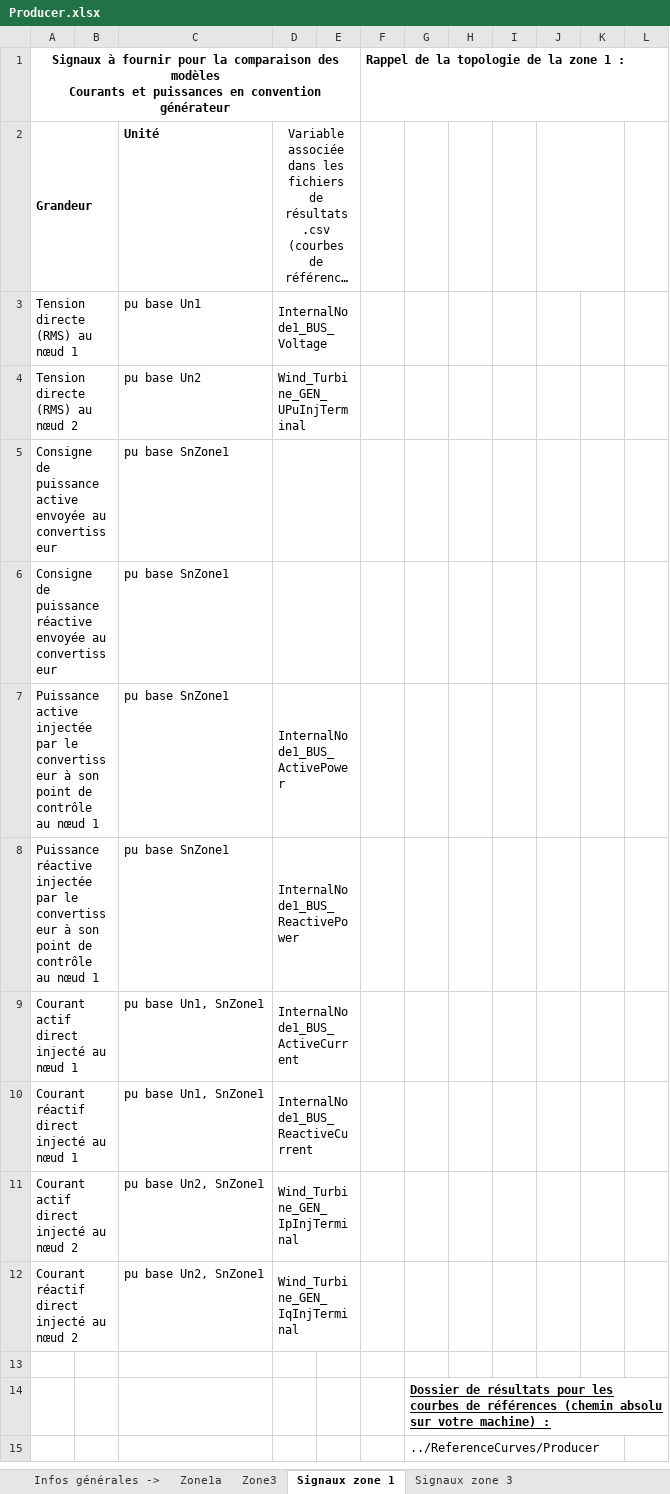
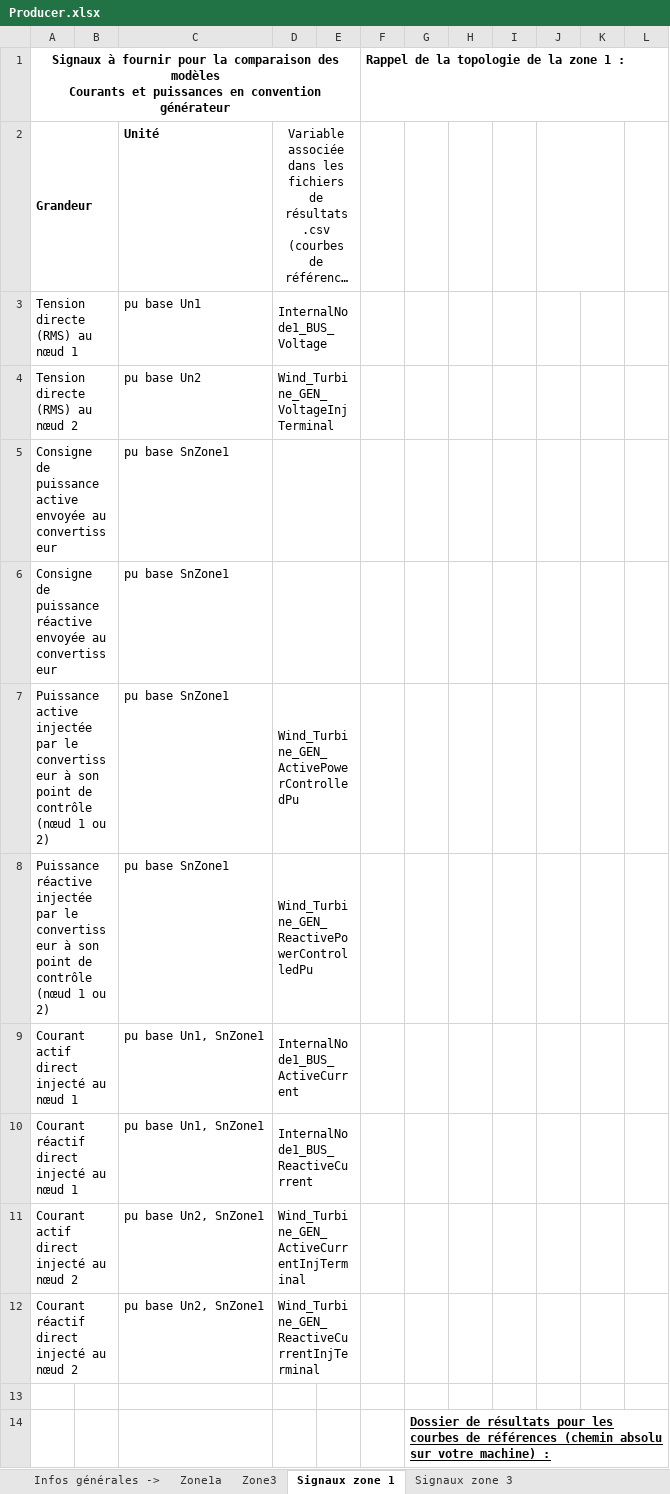
Before and after one commit to dynawo/dyn-grid-compliance-verification, an Excel workbook: examples/Model/Wind/IECA2015/Excel/Producer.xlsx, sheet Signaux zone 1, drawn as a sheet; only a part is shown; the shorter side is filled out with more unchanged rows; long unchanged cells end in …; values as stored, in another font and other column widths than the file's, no borders; charts and pictures not drawn; the diff names each change by its address in the sheet, - before the commit and + after, or states it on an @@ line.

Commit message:
test: name the Zone 1 signals of the workbooks after the curves that zone compares

```diff
--- a/examples/Model/Wind/IECA2015/Excel/Producer.xlsx (sheet Signaux zone 1)
+++ b/examples/Model/Wind/IECA2015/Excel/Producer.xlsx (sheet Signaux zone 1)
-D4: Wind_Turbine_GEN_UPuInjTerminal
+D4: Wind_Turbine_GEN_VoltageInjTerminal
-A7: …de contrôle au nœud 1
+A7: …de contrôle (nœud 1 ou 2)
-D7: InternalNode1_BUS_ActivePower
+D7: Wind_Turbine_GEN_ActivePowerControlledPu
-A8: …de contrôle au nœud 1
+A8: …de contrôle (nœud 1 ou 2)
-D8: InternalNode1_BUS_ReactivePower
+D8: Wind_Turbine_GEN_ReactivePowerControlledPu
-D11: Wind_Turbine_GEN_IpInjTerminal
+D11: Wind_Turbine_GEN_ActiveCurrentInjTerminal
-D12: Wind_Turbine_GEN_IqInjTerminal
+D12: Wind_Turbine_GEN_ReactiveCurrentInjTerminal
```
Also changed, not shown: examples/Model/Wind/IECA2020/Excel/Producer.xlsx, examples/Model/Wind/IECA2020WithProtections/Excel/Producer.xlsx, 25 other files.
